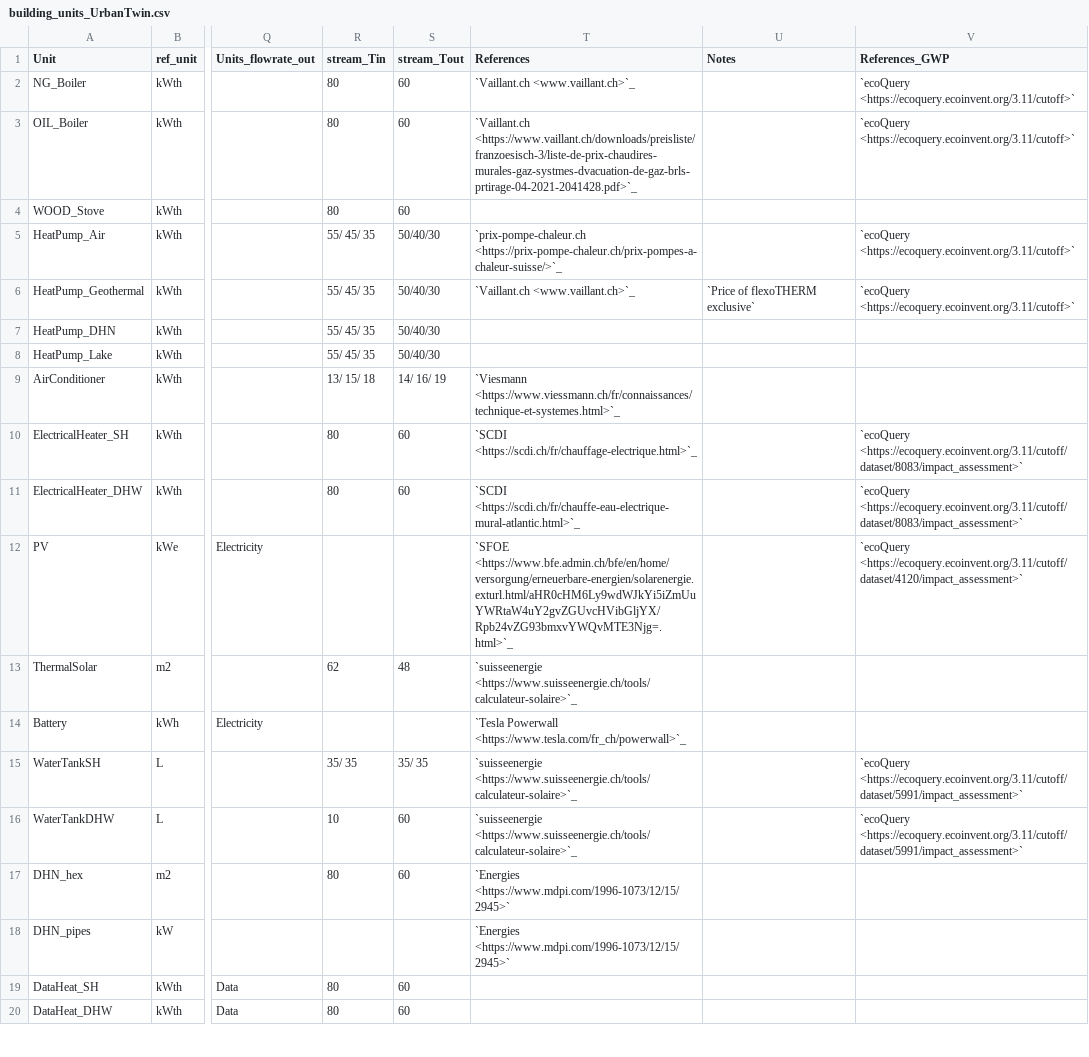
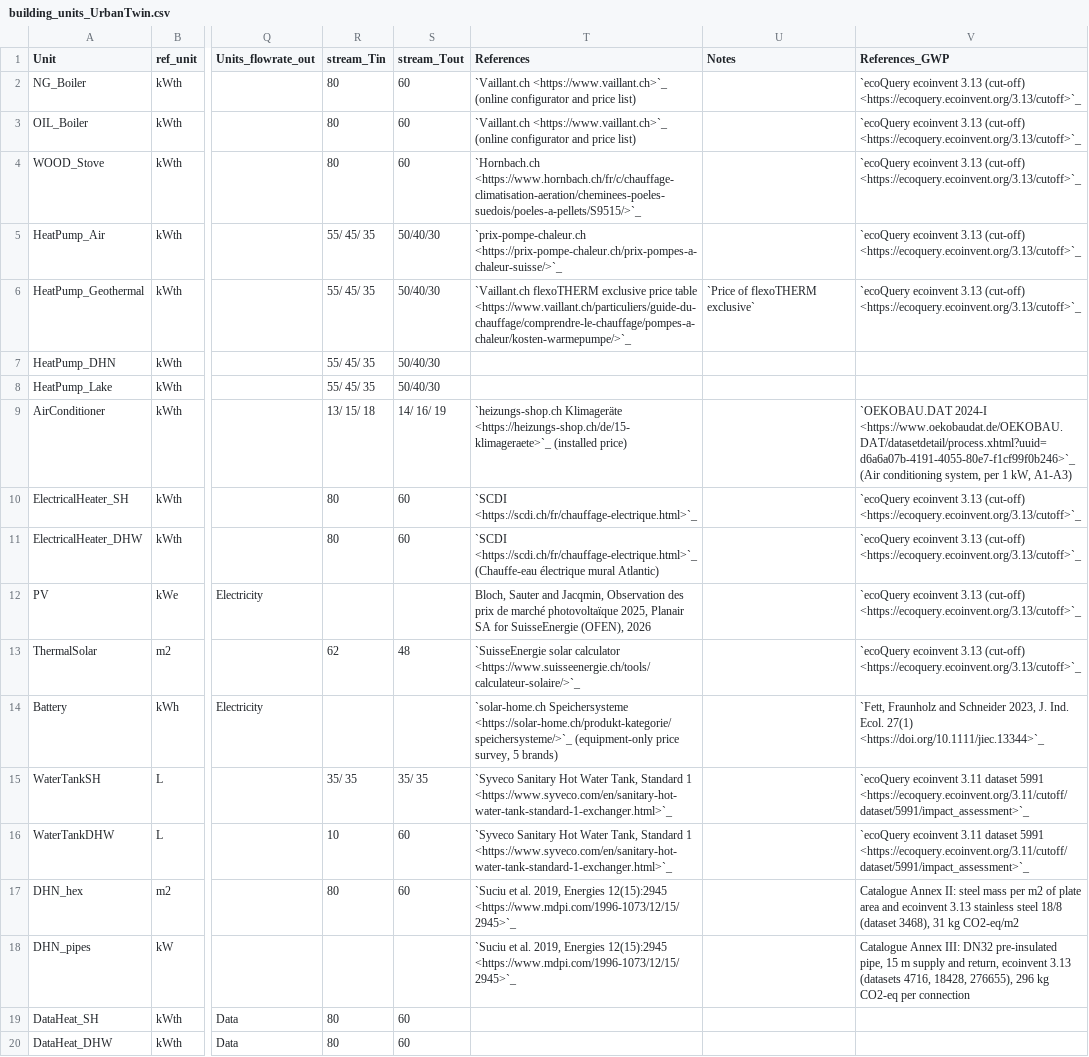
Before and after one commit to IPESE/REHO, a CSV file: scripts/data/building_units_UrbanTwin.csv, drawn as a sheet; only a part is shown, gaps mark what is left out; the diff names each change by its address in the sheet, - before the commit and + after, or states it on an @@ line.

Commit message:
Add catalogue references to building_units_UrbanTwin.csv (cost and GWP)

```diff
--- a/scripts/data/building_units_UrbanTwin.csv
+++ b/scripts/data/building_units_UrbanTwin.csv
-T2 (References): `Vaillant.ch <www.vaillant.ch>`_
+T2 (References): `Vaillant.ch <https://www.vaillant.ch>`_ (online configurator and price list)
-V2:V3 (References_GWP): `ecoQuery <https://ecoquery.ecoinvent.org/3.11/cutoff>`
+V2:V3 (References_GWP): `ecoQuery ecoinvent 3.13 (cut-off) <https://ecoquery.ecoinvent.org/3.13/cutoff>`_
-T3 (References): `Vaillant.ch <https://www.vaillant.ch/downloads/preisliste/franzoesisch-3/liste-de-prix-chaudires-murales-gaz-systmes-dvacuation-de-gaz-brls-prtirage-04-2021-2041428.pdf>`_
+T3 (References): `Vaillant.ch <https://www.vaillant.ch>`_ (online configurator and price list)
-T4 (References): (empty)
+T4 (References): `Hornbach.ch <https://www.hornbach.ch/fr/c/chauffage-climatisation-aeration/cheminees-poeles-suedois/poeles-a-pellets/S9515/>`_
-V4 (References_GWP): (empty)
+V4 (References_GWP): `ecoQuery ecoinvent 3.13 (cut-off) <https://ecoquery.ecoinvent.org/3.13/cutoff>`_
-V5:V6 (References_GWP): `ecoQuery <https://ecoquery.ecoinvent.org/3.11/cutoff>`
+V5:V6 (References_GWP): `ecoQuery ecoinvent 3.13 (cut-off) <https://ecoquery.ecoinvent.org/3.13/cutoff>`_
-T6 (References): `Vaillant.ch <www.vaillant.ch>`_
+T6 (References): `Vaillant.ch flexoTHERM exclusive price table <https://www.vaillant.ch/particuliers/guide-du-chauffage/comprendre-le-chauffage/pompes-a-chaleur/kosten-warmepumpe/>`_
-T9 (References): `Viesmann <https://www.viessmann.ch/fr/connaissances/technique-et-systemes.html>`_
+T9 (References): `heizungs-shop.ch Klimageräte <https://heizungs-shop.ch/de/15-klimageraete>`_ (installed price)
-V9 (References_GWP): (empty)
+V9 (References_GWP): `OEKOBAU.DAT 2024-I <https://www.oekobaudat.de/OEKOBAU.DAT/datasetdetail/process.xhtml?uuid=d6a6a07b-4191-4055-80e7-f1cf99f0b246>`_ (Air conditioning system, per 1 kW, A1-A3)
-V10:V11 (References_GWP): `ecoQuery <https://ecoquery.ecoinvent.org/3.11/cutoff/dataset/8083/impact_assessment>`
+V10:V11 (References_GWP): `ecoQuery ecoinvent 3.13 (cut-off) <https://ecoquery.ecoinvent.org/3.13/cutoff>`_
-T11 (References): `SCDI <https://scdi.ch/fr/chauffe-eau-electrique-mural-atlantic.html>`_
+T11 (References): `SCDI <https://scdi.ch/fr/chauffage-electrique.html>`_ (Chauffe-eau électrique mural Atlantic)
-T12 (References): `SFOE <https://www.bfe.admin.ch/bfe/en/home/versorgung/erneuerbare-energien/solarenergie.exturl.html/aHR0cHM6Ly9wdWJkYi5iZmUuYWRtaW4uY2gvZGUvcHVibGljYX/Rpb24vZG93bmxvYWQvMTE3Njg=.html>`_
+T12 (References): Bloch, Sauter and Jacqmin, Observation des prix de marché photovoltaïque 2025, Planair SA for SuisseEnergie (OFEN), 2026
-V12 (References_GWP): `ecoQuery <https://ecoquery.ecoinvent.org/3.11/cutoff/dataset/4120/impact_assessment>`
+V12 (References_GWP): `ecoQuery ecoinvent 3.13 (cut-off) <https://ecoquery.ecoinvent.org/3.13/cutoff>`_
-T13 (References): `suisseenergie <https://www.suisseenergie.ch/tools/calculateur-solaire>`_
+T13 (References): `SuisseEnergie solar calculator <https://www.suisseenergie.ch/tools/calculateur-solaire/>`_
-V13 (References_GWP): (empty)
+V13 (References_GWP): `ecoQuery ecoinvent 3.13 (cut-off) <https://ecoquery.ecoinvent.org/3.13/cutoff>`_
-T14 (References): `Tesla Powerwall <https://www.tesla.com/fr_ch/powerwall>`_
+T14 (References): `solar-home.ch Speichersysteme <https://solar-home.ch/produkt-kategorie/speichersysteme/>`_ (equipment-only price survey, 5 brands)
-V14 (References_GWP): (empty)
+V14 (References_GWP): `Fett, Fraunholz and Schneider 2023, J. Ind. Ecol. 27(1) <https://doi.org/10.1111/jiec.13344>`_
-T15:T16 (References): `suisseenergie <https://www.suisseenergie.ch/tools/calculateur-solaire>`_
+T15:T16 (References): `Syveco Sanitary Hot Water Tank, Standard 1 <https://www.syveco.com/en/sanitary-hot-water-tank-standard-1-exchanger.html>`_
-V15:V16 (References_GWP): `ecoQuery <https://ecoquery.ecoinvent.org/3.11/cutoff/dataset/5991/impact_assessment>`
+V15:V16 (References_GWP): `ecoQuery ecoinvent 3.11 dataset 5991 <https://ecoquery.ecoinvent.org/3.11/cutoff/dataset/5991/impact_assessment>`_
-T17:T18 (References): `Energies <https://www.mdpi.com/1996-1073/12/15/2945>`
+T17:T18 (References): `Suciu et al. 2019, Energies 12(15):2945 <https://www.mdpi.com/1996-1073/12/15/2945>`_
-V17 (References_GWP): (empty)
+V17 (References_GWP): Catalogue Annex II: steel mass per m2 of plate area and ecoinvent 3.13 stainless steel 18/8 (dataset 3468), 31 kg CO2-eq/m2
-V18 (References_GWP): (empty)
+V18 (References_GWP): Catalogue Annex III: DN32 pre-insulated pipe, 15 m supply and return, ecoinvent 3.13 (datasets 4716, 18428, 276655), 296 kg CO2-eq per connection
```
